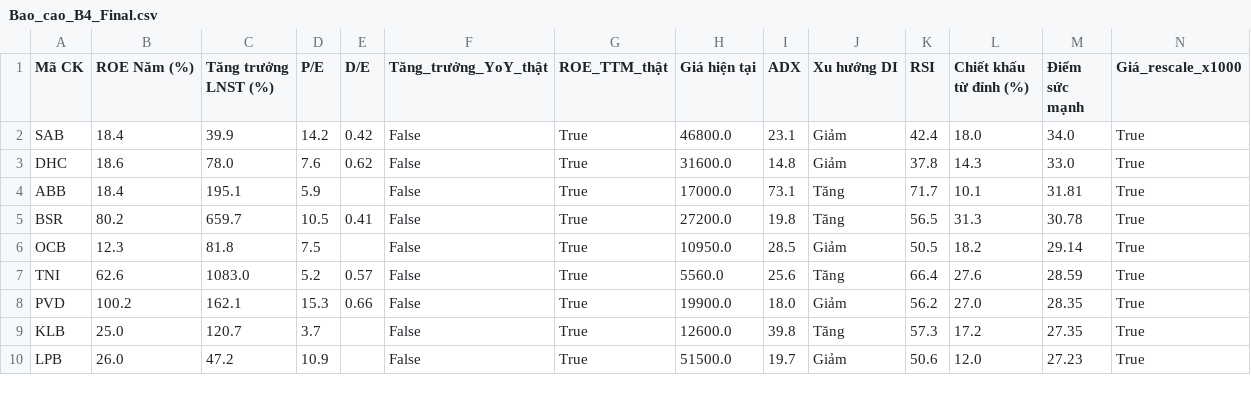
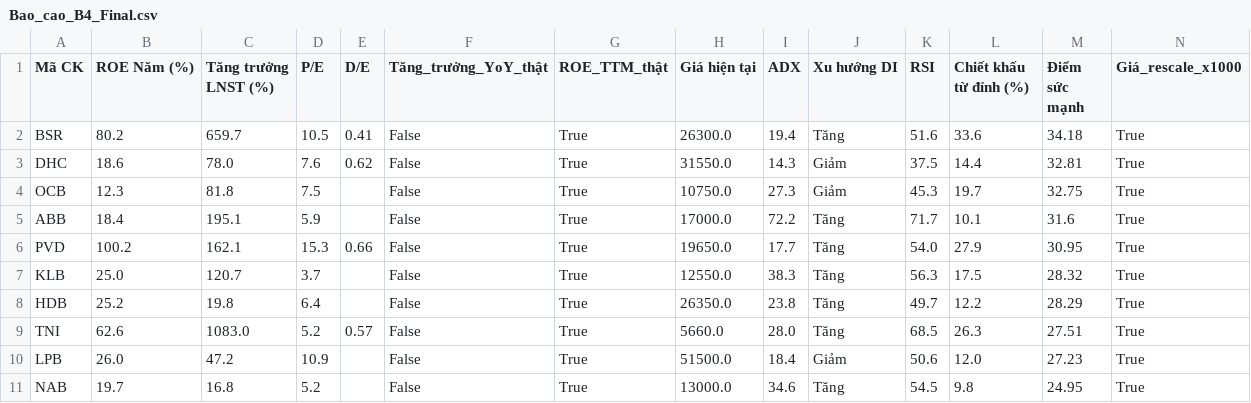
Before and after one commit to tungchisofft/chung-khoan, a CSV file: Bao_cao_B4_Final.csv, drawn as a sheet; only a part is shown; the diff covers the shown part only.

```diff
--- a/Bao_cao_B4_Final.csv
+++ b/Bao_cao_B4_Final.csv
@@ -1,10 +1,11 @@
 Mã CK,ROE Năm (%),Tăng trưởng LNST (%),P/E,D/E,Tăng_trưởng_YoY_thật,ROE_TTM_thật,Giá hiện tại,ADX,Xu hướng DI,RSI,Chiết khấu từ đỉnh (%),Điểm sức mạnh,Giá_rescale_x1000
-SAB,18.4,39.9,14.2,0.42,False,True,46800.0,23.1,Giảm,42.4,18.0,34.0,True
-DHC,18.6,78.0,7.6,0.62,False,True,31600.0,14.8,Giảm,37.8,14.3,33.0,True
-ABB,18.4,195.1,5.9,,False,True,17000.0,73.1,Tăng,71.7,10.1,31.81,True
-BSR,80.2,659.7,10.5,0.41,False,True,27200.0,19.8,Tăng,56.5,31.3,30.78,True
-OCB,12.3,81.8,7.5,,False,True,10950.0,28.5,Giảm,50.5,18.2,29.14,True
-TNI,62.6,1083.0,5.2,0.57,False,True,5560.0,25.6,Tăng,66.4,27.6,28.59,True
-PVD,100.2,162.1,15.3,0.66,False,True,19900.0,18.0,Giảm,56.2,27.0,28.35,True
-KLB,25.0,120.7,3.7,,False,True,12600.0,39.8,Tăng,57.3,17.2,27.35,True
-LPB,26.0,47.2,10.9,,False,True,51500.0,19.7,Giảm,50.6,12.0,27.23,True
+BSR,80.2,659.7,10.5,0.41,False,True,26300.0,19.4,Tăng,51.6,33.6,34.18,True
+DHC,18.6,78.0,7.6,0.62,False,True,31550.0,14.3,Giảm,37.5,14.4,32.81,True
+OCB,12.3,81.8,7.5,,False,True,10750.0,27.3,Giảm,45.3,19.7,32.75,True
+ABB,18.4,195.1,5.9,,False,True,17000.0,72.2,Tăng,71.7,10.1,31.6,True
+PVD,100.2,162.1,15.3,0.66,False,True,19650.0,17.7,Tăng,54.0,27.9,30.95,True
+KLB,25.0,120.7,3.7,,False,True,12550.0,38.3,Tăng,56.3,17.5,28.32,True
+HDB,25.2,19.8,6.4,,False,True,26350.0,23.8,Tăng,49.7,12.2,28.29,True
+TNI,62.6,1083.0,5.2,0.57,False,True,5660.0,28.0,Tăng,68.5,26.3,27.51,True
+LPB,26.0,47.2,10.9,,False,True,51500.0,18.4,Giảm,50.6,12.0,27.23,True
+NAB,19.7,16.8,5.2,,False,True,13000.0,34.6,Tăng,54.5,9.8,24.95,True
```
Also changed, not shown: 2 removed rows and 15 edited cells elsewhere in this file, Bao_cao_B3.csv, Bao_cao_vang.csv, 3 other files.
